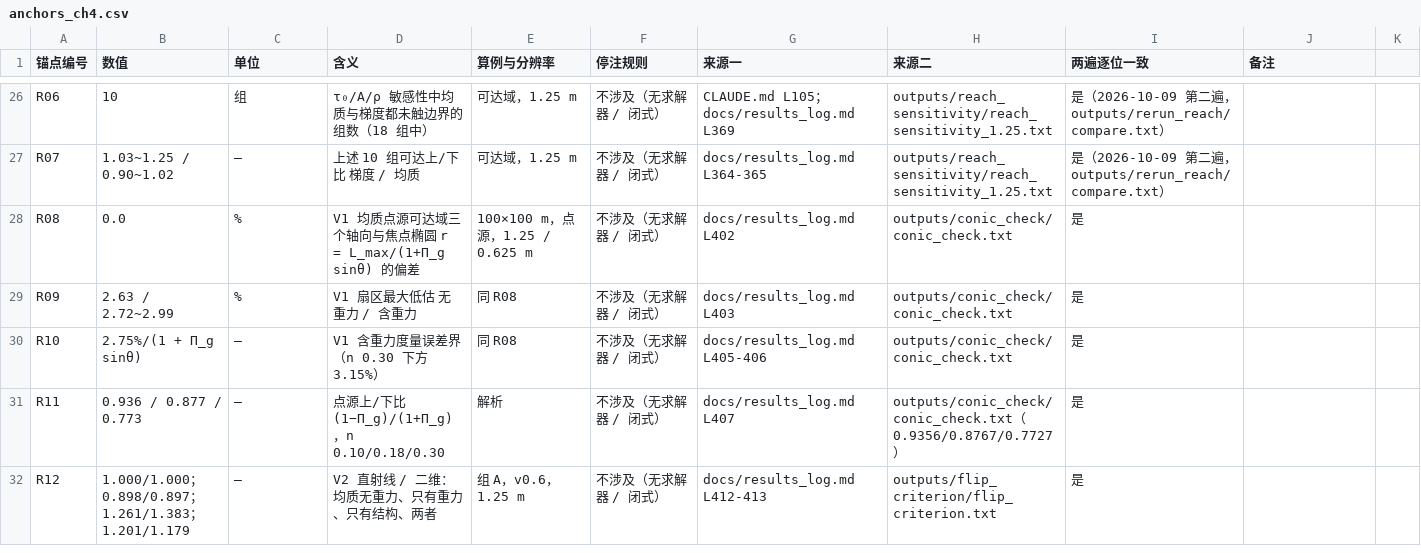
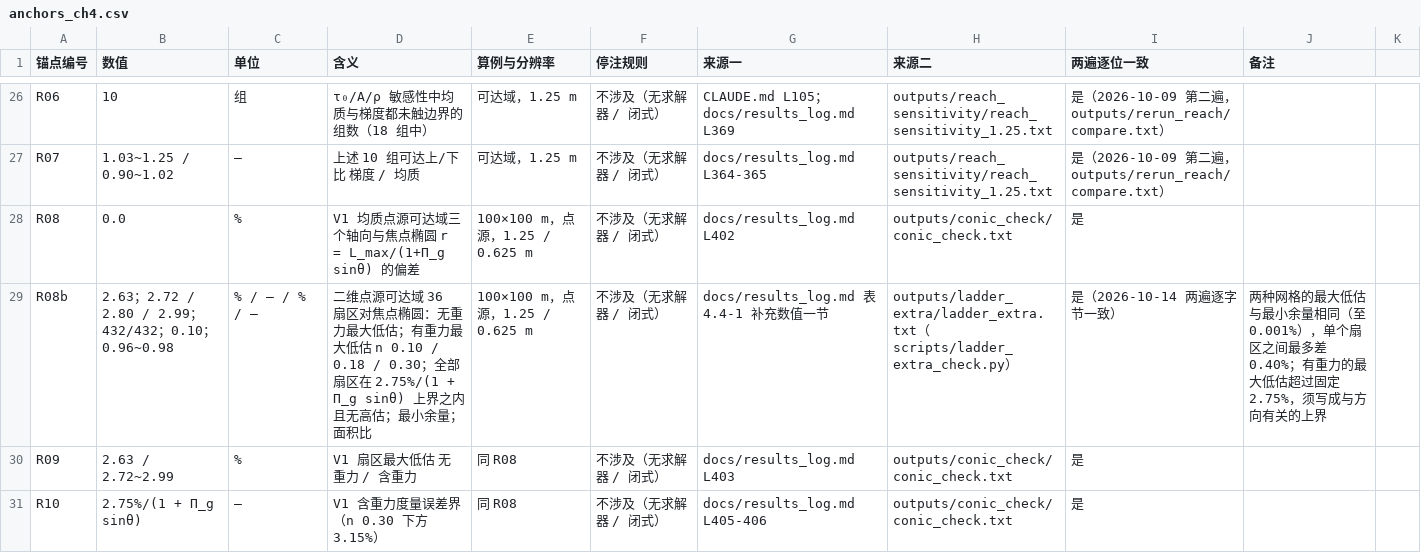
Before and after one commit to emobumo/pfc-fipy-coupling, a CSV file: docs/anchors_ch4.csv, drawn as a sheet; only a part is shown, gaps mark what is left out; the shorter side is filled out with more unchanged rows; the diff covers the shown part only; the diff names each change by its address in the sheet, - before the commit and + after, or states it on an @@ line.

```diff
--- a/docs/anchors_ch4.csv
+++ b/docs/anchors_ch4.csv
+row 29: R08b | 2.63；2.72 / 2.80 / 2.99；432/432；0.10；0.96~0.98 | % / — / % / — | 二维点源可达域 36 扇区对焦点椭圆：无重力最大低估；有重力最大低估 n 0.10 / 0.18 / 0.30；全部扇区在 2.75%/(1 + Π_g sinθ) 上界之内且无高估；最小余量；面积比 | 100×100 m，点源，1.25 / 0.625 m | 不涉及（无求解器 / 闭式） | docs/results_log.md 表 4.4-1 补充数值一节 | outputs/ladder_extra/ladder_extra.txt（scripts/ladder_extra_check.py） | 是（2026-10-14 两遍逐字节一致） | 两种网格的最大低估与最小余量相同（至 0.001%），单个扇区之间最多差 0.40%；有重力的最大低估超过固定 2.75%，须写成与方向有关的上界
```
Also changed, not shown: 1 added row elsewhere in this file, 3 other files.
